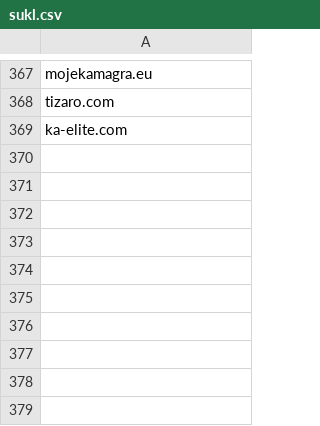
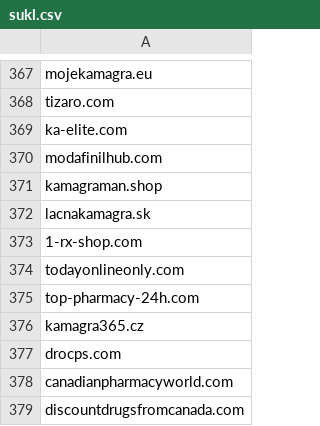
Before and after one commit to anapol/cz-gov-blocks, a CSV file: csv/sukl.csv, drawn as a sheet; only a part is shown, gaps mark what is left out.

```diff
--- a/csv/sukl.csv
+++ b/csv/sukl.csv
@@ -369 +369,11 @@ tizaro.com
 ka-elite.com
+modafinilhub.com
+kamagraman.shop
+lacnakamagra.sk
+1-rx-shop.com
+todayonlineonly.com
+top-pharmacy-24h.com
+kamagra365.cz
+drocps.com
+canadianpharmacyworld.com
+discountdrugsfromcanada.com
```
Also changed, not shown: original/sukl.csv, 2 other files.
